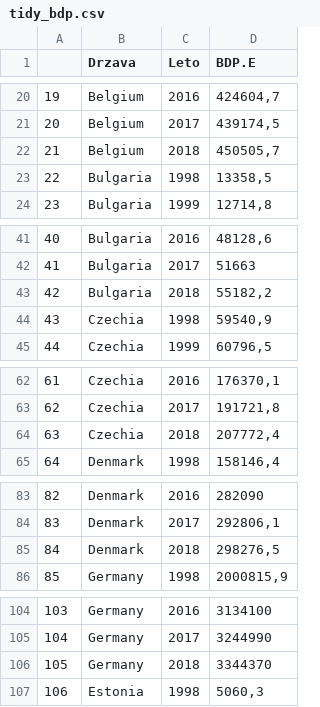
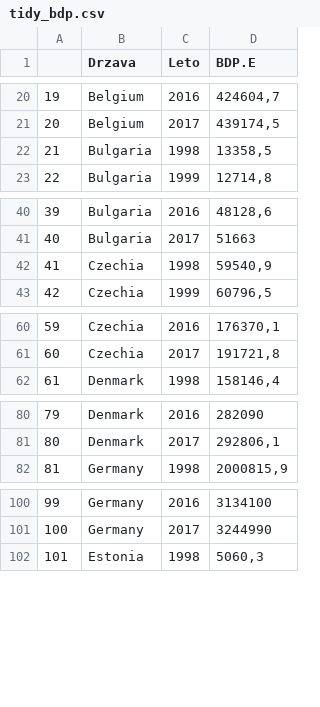
Before and after one commit to matejske/APPR-2019-20, a CSV file: podatki/tidy_bdp.csv, drawn as a sheet; only a part is shown, gaps mark what is left out; removed rows and columns are numbered as before the commit, all else as after; the diff covers the shown part only; the diff names each change by its address in the sheet, - before the commit and + after, or states it on an @@ line.

```diff
--- a/podatki/tidy_bdp.csv
+++ b/podatki/tidy_bdp.csv
-row 22: 21 | Belgium | 2018 | 450505,7
@@ column A renumbered between rows 22 and 731 @@
-row 43: 42 | Bulgaria | 2018 | 55182,2
-row 64: 63 | Czechia | 2018 | 207772,4
-row 85: 84 | Denmark | 2018 | 298276,5
-row 106: 105 | Germany | 2018 | 3344370
```
Also changed, not shown: 33 removed rows elsewhere in this file, podatki/tidy_dolg.csv, podatki/tidy_populacija.csv, 2 other files.
